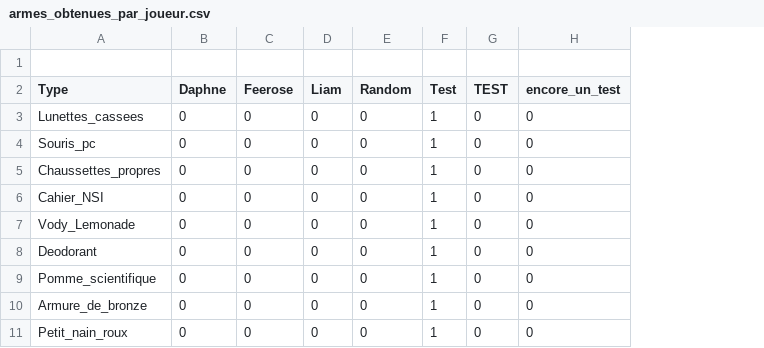
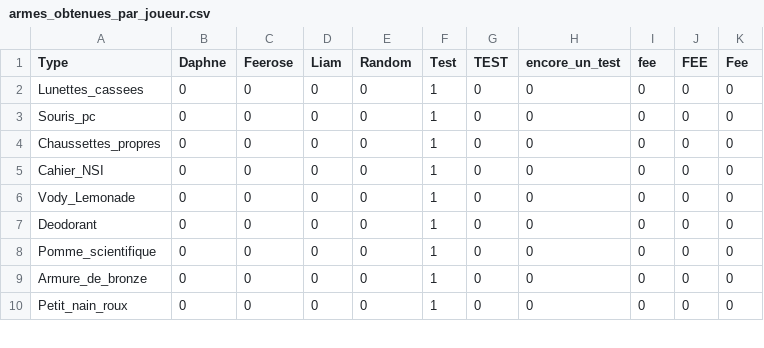
Before and after one commit to burtonsnowdude/Somnek, a CSV file: Fichiers_csv/armes_obtenues_par_joueur.csv, drawn as a sheet; only a part is shown; removed rows and columns are numbered as before the commit, all else as after; the diff names each change by its address in the sheet, - before the commit and + after, or states it on an @@ line.

```diff
--- a/Fichiers_csv/armes_obtenues_par_joueur.csv
+++ b/Fichiers_csv/armes_obtenues_par_joueur.csv
+column I (fee), rows 2-10: all 0
+column J (FEE), rows 2-10: all 0
+column K (Fee), rows 2-10: all 0
-row 1: (empty)
```
Also changed, not shown: 5 other files.
